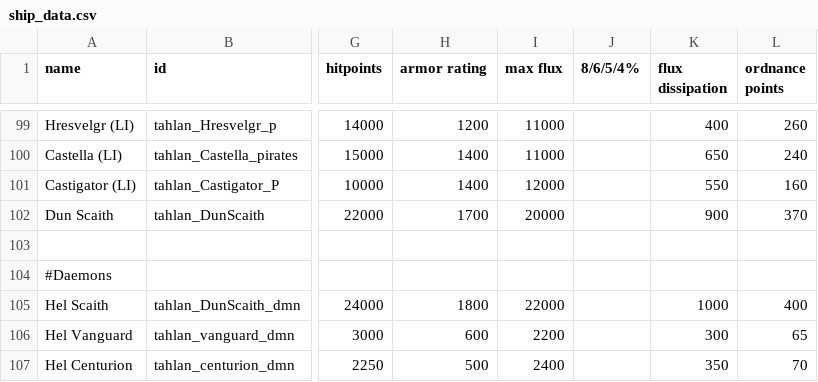
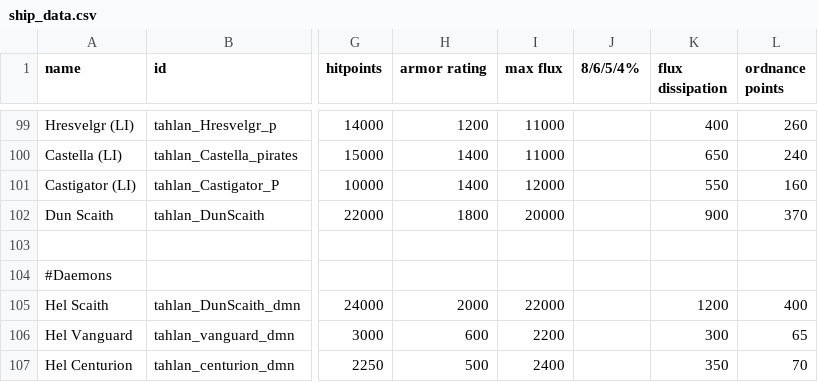
Before and after one commit to niatahl/tahlan-shipworks, a CSV file: data/hulls/ship_data.csv, drawn as a sheet; only a part is shown, gaps mark what is left out; the diff names each change by its address in the sheet, - before the commit and + after, or states it on an @@ line.

```diff
--- a/data/hulls/ship_data.csv
+++ b/data/hulls/ship_data.csv
-H102 (armor rating): 1700
+H102 (armor rating): 1800
-H105 (armor rating): 1800
+H105 (armor rating): 2000
-K105 (flux dissipation): 1000
+K105 (flux dissipation): 1200
```
Also changed, not shown: 7 other files.
